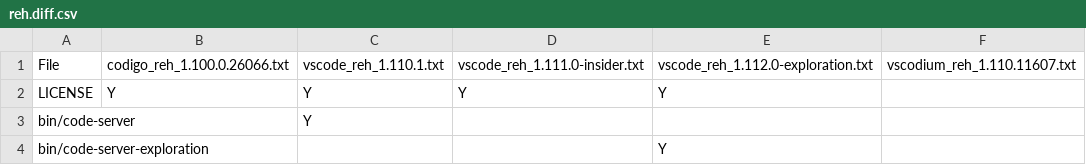
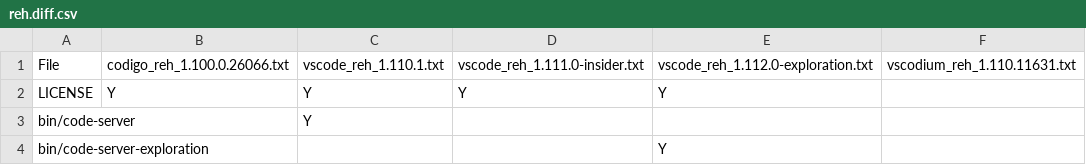
Before and after one commit to btwiuse/vsdiff, a CSV file: reh.diff.csv, drawn as a sheet; only a part is shown.

```diff
--- a/reh.diff.csv
+++ b/reh.diff.csv
@@ -1,2 +1,2 @@
-File,codigo_reh_1.100.0.26066.txt,vscode_reh_1.110.1.txt,vscode_reh_1.111.0-insider.txt,vscode_reh_1.112.0-exploration.txt,vscodium_reh_1.110.11607.txt
+File,codigo_reh_1.100.0.26066.txt,vscode_reh_1.110.1.txt,vscode_reh_1.111.0-insider.txt,vscode_reh_1.112.0-exploration.txt,vscodium_reh_1.110.11631.txt
 LICENSE,Y,Y,Y,Y,
```
Also changed, not shown: reh-web.diff.csv, 3 other files.
